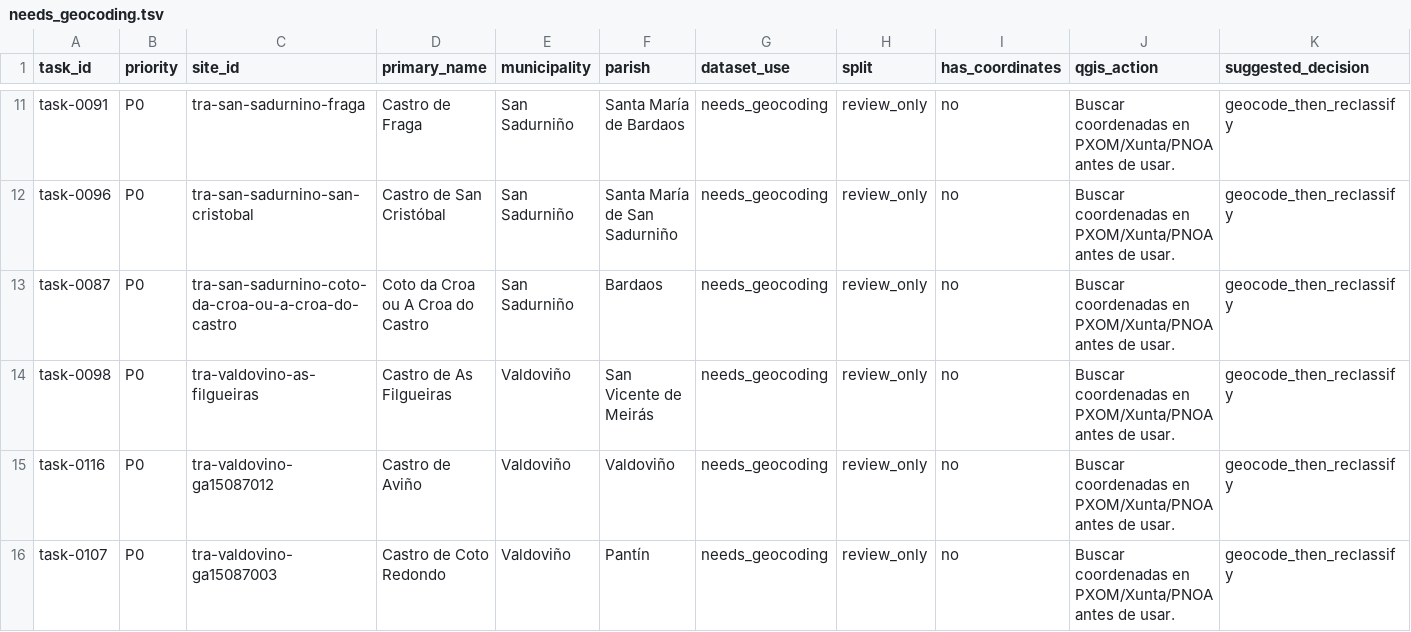
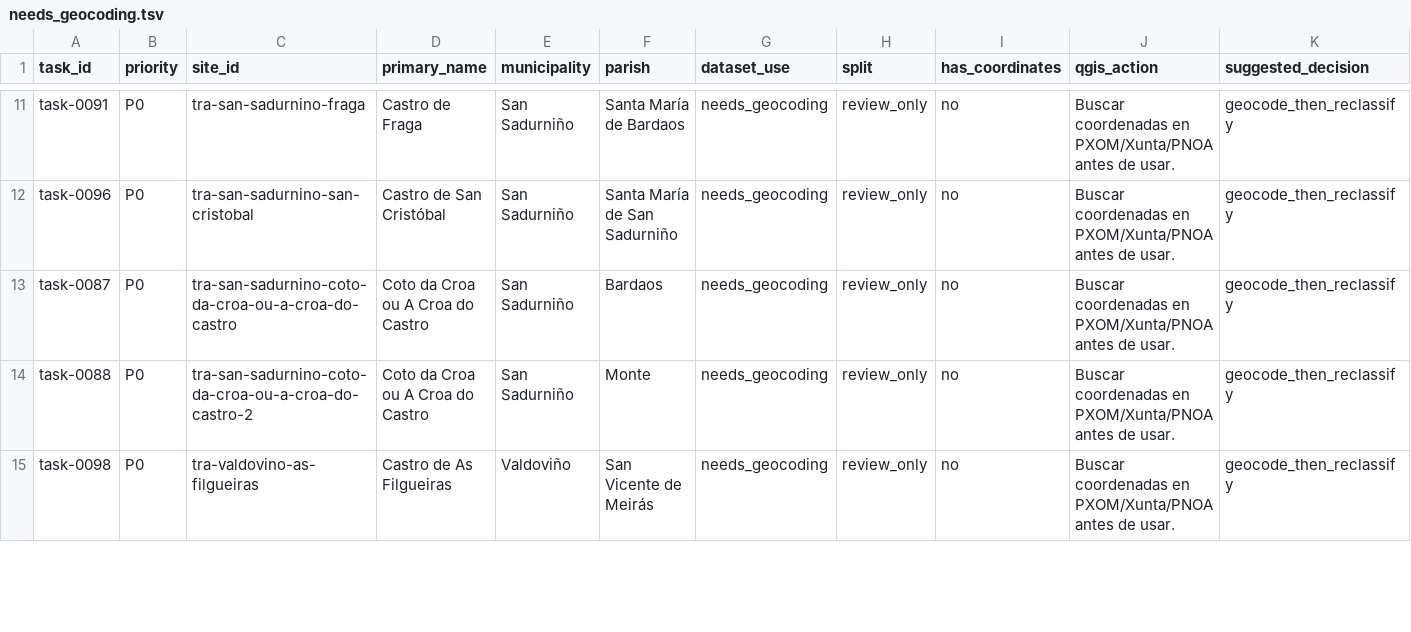
Before and after one commit to pabloseijo/castros-ia-galicia, a TSV file: data/review-queues/needs_geocoding.tsv, drawn as a sheet; only a part is shown, gaps mark what is left out; removed rows and columns are numbered as before the commit, all else as after; rows hold the shown columns only; the diff covers the shown part only; the diff names each change by its address in the sheet, - before the commit and + after, or states it on an @@ line.

```diff
--- a/data/review-queues/needs_geocoding.tsv
+++ b/data/review-queues/needs_geocoding.tsv
+row 14: task-0088 | P0 | tra-san-sadurnino-coto-da-croa-ou-a-croa-do-castro-2 | Coto da Croa ou A Croa do Castro | San Sadurniño | Monte | needs_geocoding | review_only | no | Buscar coordenadas en PXOM/Xunta/PNOA antes de usar. | geocode_then_reclassify
-row 15: task-0116 | P0 | tra-valdovino-ga15087012 | Castro de Aviño | Valdoviño | Valdoviño | needs_geocoding | review_only | no | Buscar coordenadas en PXOM/Xunta/PNOA antes de usar. | geocode_then_reclassify
-row 16: task-0107 | P0 | tra-valdovino-ga15087003 | Castro de Coto Redondo | Valdoviño | Pantín | needs_geocoding | review_only | no | Buscar coordenadas en PXOM/Xunta/PNOA antes de usar. | geocode_then_reclassify
```
Also changed, not shown: 3 removed rows and 10 edited cells elsewhere in this file, data/processed/castros-trasancos-mvp/castros_trasancos_master.tsv, data/processed/castros-trasancos-mvp/castros_trasancos_mvp_splits.tsv, 23 other files.
